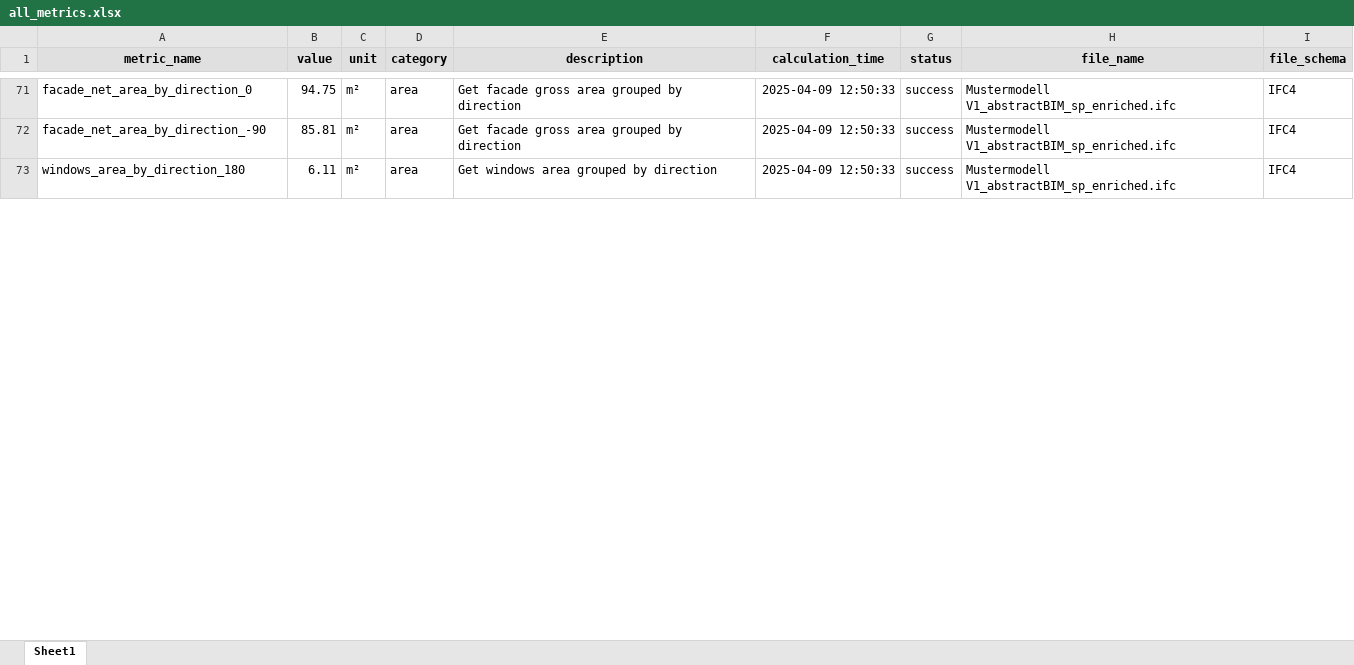
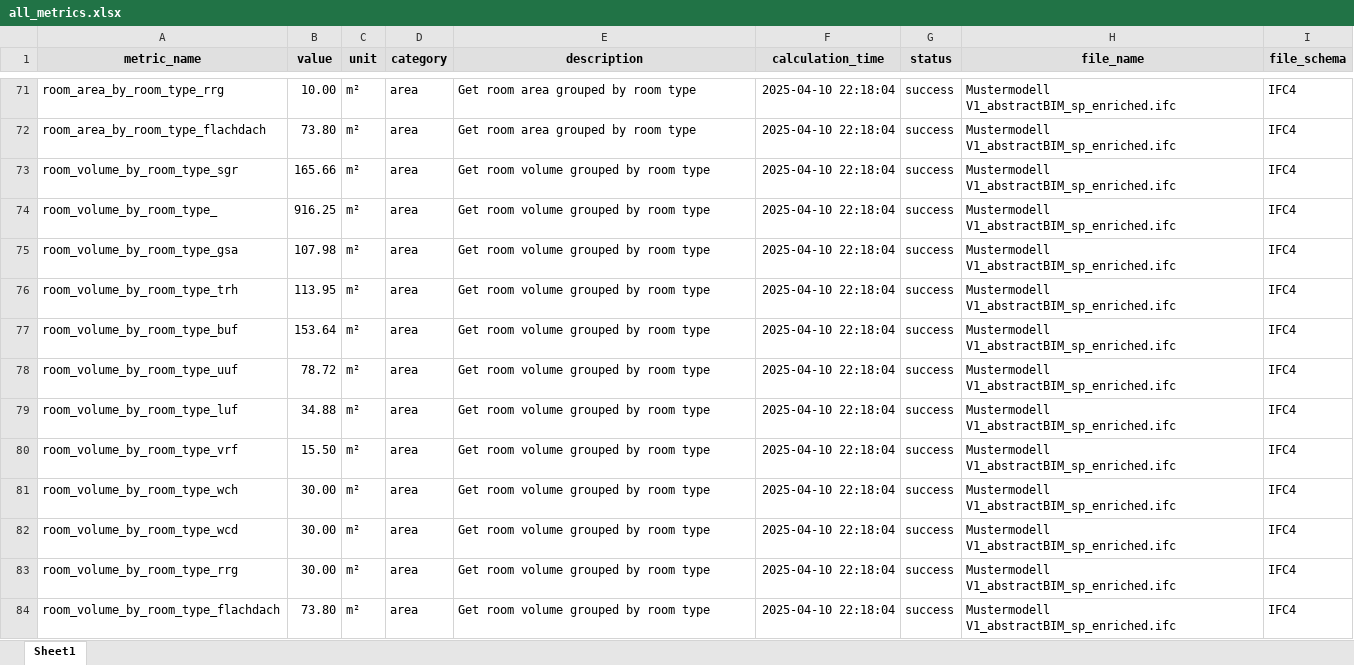
Before and after one commit to simondilhas/qto_buccaneer, an Excel workbook: examples/all_metrics.xlsx, sheet Sheet1, drawn as a sheet; only a part is shown, gaps mark what is left out; values as stored, in another font and other column widths than the file's, no borders; addresses are those after the commit; the diff covers the shown part only; the diff names each change by its address in the sheet, - before the commit and + after, or states it on an @@ line.

Commit message:
report added, bugfixes, refactoring of qto_calculator. Still issue with by room metrics

```diff
--- a/examples/all_metrics.xlsx (sheet Sheet1)
+++ b/examples/all_metrics.xlsx (sheet Sheet1)
-A71 (metric_name): facade_net_area_by_direction_0
+A71 (metric_name): room_area_by_room_type_rrg
-B71 (value): 94.75
+B71 (value): 10.00
-E71:E72 (description): Get facade gross area grouped by direction
+E71:E72 (description): Get room area grouped by room type
-F71:F72 (calculation_time): 2025-04-09 12:50:33
+F71:F72 (calculation_time): 2025-04-10 22:18:04
-A72 (metric_name): facade_net_area_by_direction_-90
+A72 (metric_name): room_area_by_room_type_flachdach
-B72 (value): 85.81
+B72 (value): 73.80
+row 73: room_volume_by_room_type_sgr | 165.66 | m² | area | Get room volume grouped by room type | 2025-04-10 22:18:04 | success | Mustermodell V1_abstractBIM_sp_enriched.ifc | IFC4
+row 74: room_volume_by_room_type_ | 916.25 | m² | area | Get room volume grouped by room type | 2025-04-10 22:18:04 | success | Mustermodell V1_abstractBIM_sp_enriched.ifc | IFC4
+row 75: room_volume_by_room_type_gsa | 107.98 | m² | area | Get room volume grouped by room type | 2025-04-10 22:18:04 | success | Mustermodell V1_abstractBIM_sp_enriched.ifc | IFC4
+row 76: room_volume_by_room_type_trh | 113.95 | m² | area | Get room volume grouped by room type | 2025-04-10 22:18:04 | success | Mustermodell V1_abstractBIM_sp_enriched.ifc | IFC4
+row 77: room_volume_by_room_type_buf | 153.64 | m² | area | Get room volume grouped by room type | 2025-04-10 22:18:04 | success | Mustermodell V1_abstractBIM_sp_enriched.ifc | IFC4
+row 78: room_volume_by_room_type_uuf | 78.72 | m² | area | Get room volume grouped by room type | 2025-04-10 22:18:04 | success | Mustermodell V1_abstractBIM_sp_enriched.ifc | IFC4
+row 79: room_volume_by_room_type_luf | 34.88 | m² | area | Get room volume grouped by room type | 2025-04-10 22:18:04 | success | Mustermodell V1_abstractBIM_sp_enriched.ifc | IFC4
+row 80: room_volume_by_room_type_vrf | 15.50 | m² | area | Get room volume grouped by room type | 2025-04-10 22:18:04 | success | Mustermodell V1_abstractBIM_sp_enriched.ifc | IFC4
+row 81: room_volume_by_room_type_wch | 30.00 | m² | area | Get room volume grouped by room type | 2025-04-10 22:18:04 | success | Mustermodell V1_abstractBIM_sp_enriched.ifc | IFC4
-A82 (metric_name): windows_area_by_direction_180
+A82 (metric_name): room_volume_by_room_type_wcd
-B82 (value): 6.11
+B82 (value): 30.00
-E82 (description): Get windows area grouped by direction
+E82 (description): Get room volume grouped by room type
-F82 (calculation_time): 2025-04-09 12:50:33
+F82 (calculation_time): 2025-04-10 22:18:04
+row 83: room_volume_by_room_type_rrg | 30.00 | m² | area | Get room volume grouped by room type | 2025-04-10 22:18:04 | success | Mustermodell V1_abstractBIM_sp_enriched.ifc | IFC4
+row 84: room_volume_by_room_type_flachdach | 73.80 | m² | area | Get room volume grouped by room type | 2025-04-10 22:18:04 | success | Mustermodell V1_abstractBIM_sp_enriched.ifc | IFC4
```
Also changed, not shown: 4 added rows, 2 removed rows and 138 edited cells elsewhere in this sheet, metrics/all_metrics.xlsx, 21 other files.
